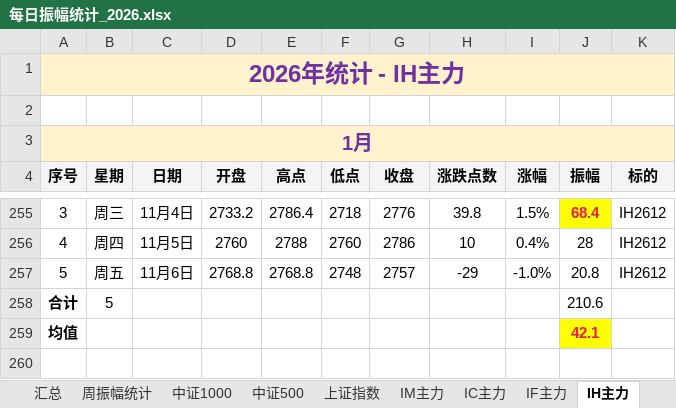
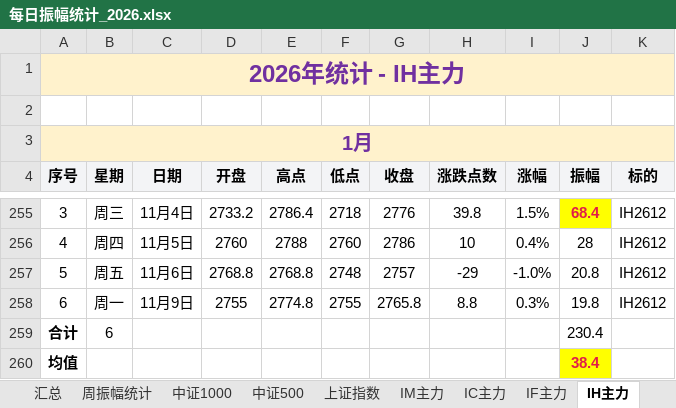
Before and after one commit to iputao-design/futures-amplitude-web, an Excel workbook: 每日振幅统计_2026.xlsx, sheet IH主力, drawn as a sheet; only a part is shown, gaps mark what is left out; values as stored, in another font and other column widths than the file's, no borders; removed rows and columns are numbered as before the commit, all else as after; the diff names each change by its address in the sheet, - before the commit and + after, or states it on an @@ line.

```diff
--- a/每日振幅统计_2026.xlsx (sheet IH主力)
+++ b/每日振幅统计_2026.xlsx (sheet IH主力)
-row 258: 合计 | 5 |  |  |  |  |  |  |  | 210.6
+row 258: 6 | 周一 | 11月9日 | 2755 | 2774.8 | 2755 | 2765.8 | 8.8 | 0.3% | 19.8 | IH2612
+row 259: 合计 | 6 |  |  |  |  |  |  |  | 230.4
-J260 (振幅): 42.1
+J260 (振幅): 38.4
```
Also changed, not shown: sheet 汇总, sheet 周振幅统计, sheet IF主力, sheet 中证500, sheet 中证1000, sheet 上证指数, formulas that keep their value, 每日振幅统计.xlsx, 5 other files.
